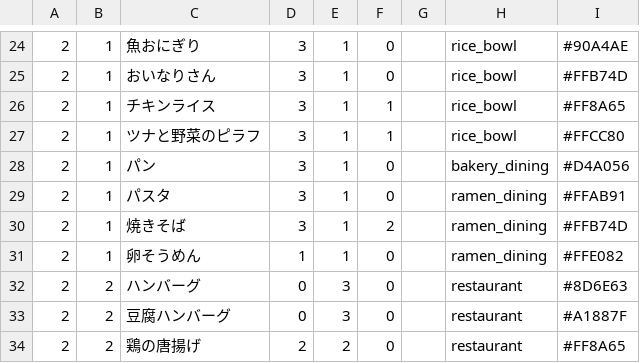
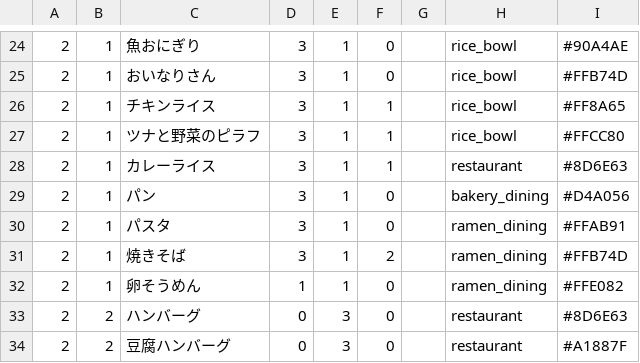
Before and after one commit to fuga4/Complete_meal_menu, a CSV file: menu.csv, drawn as a sheet; only a part is shown, gaps mark what is left out; the shorter side is filled out with more unchanged rows; the diff names each change by its address in the sheet, - before the commit and + after, or states it on an @@ line.

Commit message:
menu.csv を更新

```diff
--- a/menu.csv
+++ b/menu.csv
+row 28: 2 | 1 | カレーライス | 3 | 1 | 1 |  | restaurant | #8D6E63
```
